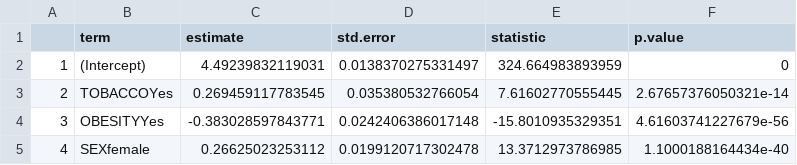
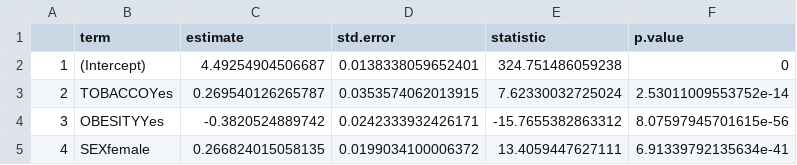
Before and after one commit to inkestonine/DATA550-Midterm, a CSV file: output/lm_severity_results.csv, drawn as a sheet.

```diff
--- a/output/lm_severity_results.csv
+++ b/output/lm_severity_results.csv
@@ -1,5 +1,5 @@
 "","term","estimate","std.error","statistic","p.value"
-"1","(Intercept)",4.49239832119031,0.0138370275331497,324.664983893959,0
-"2","TOBACCOYes",0.269459117783545,0.035380532766054,7.61602770555445,2.67657376050321e-14
-"3","OBESITYYes",-0.383028597843771,0.0242406386017148,-15.8010935329351,4.61603741227679e-56
-"4","SEXfemale",0.26625023253112,0.0199120717302478,13.3712973786985,1.1000188164434e-40
+"1","(Intercept)",4.49254904506687,0.0138338059652401,324.751486059238,0
+"2","TOBACCOYes",0.269540126265787,0.0353574062013915,7.62330032725024,2.53011009553752e-14
+"3","OBESITYYes",-0.3820524889742,0.0242333932426171,-15.7655382863312,8.07597945701615e-56
+"4","SEXfemale",0.266824015058135,0.0199034100006372,13.4059447627111,6.91339792135634e-41
```
Also changed, not shown: 15 other files.
